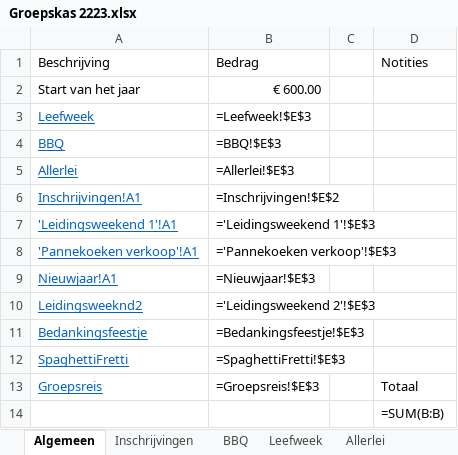
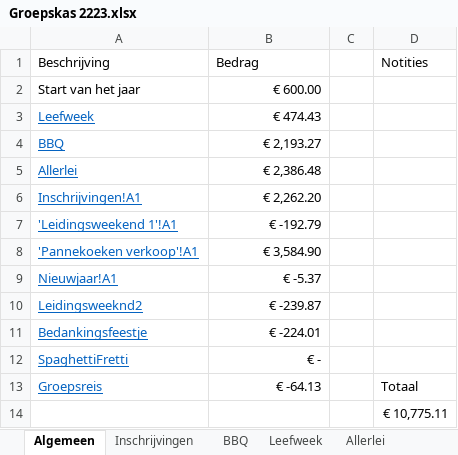
Before and after one commit to JelleDeGeest/ScoutsWallet, an Excel workbook: Files/Groepskas 2223.xlsx, sheet Algemeen, drawn as a sheet; values as stored, in another font and other column widths than the file's, no borders; formulas are shown in place of their values; conditional formats not drawn; the diff names each change by its address in the sheet, - before the commit and + after, or states it on an @@ line.

```diff
--- a/Files/Groepskas 2223.xlsx (sheet Algemeen)
+++ b/Files/Groepskas 2223.xlsx (sheet Algemeen)
-B3: =Leefweek!$E$3
+B3: € 474.43
-B4: =BBQ!$E$3
+B4: € 2,193.27
-B5: =Allerlei!$E$3
+B5: € 2,386.48
-B6: =Inschrijvingen!$E$2
+B6: € 2,262.20
-B7: ='Leidingsweekend 1'!$E$3
+B7: € -192.79
-B8: ='Pannekoeken verkoop'!$E$3
+B8: € 3,584.90
-B9: =Nieuwjaar!$E$3
+B9: € -5.37
-B10: ='Leidingsweekend 2'!$E$3
+B10: € -239.87
-B11: =Bedankingsfeestje!$E$3
+B11: € -224.01
-B12: =SpaghettiFretti!$E$3
+B12: € -
-B13: =Groepsreis!$E$3
+B13: € -64.13
-D14: =SUM(B:B)
+D14: € 10,775.11
```
Also changed, not shown: sheet Leefweek, sheet Leidingsweekend 2, sheet Bedankingsfeestje, sheet Sjabloon, sheet SpaghettiFretti, sheet Groepsreis, 6 more sheets, other sheet tabs, Files/Groepskas 2324.xlsx, Files/Groepskas 2425.xlsx, 6 other files.
